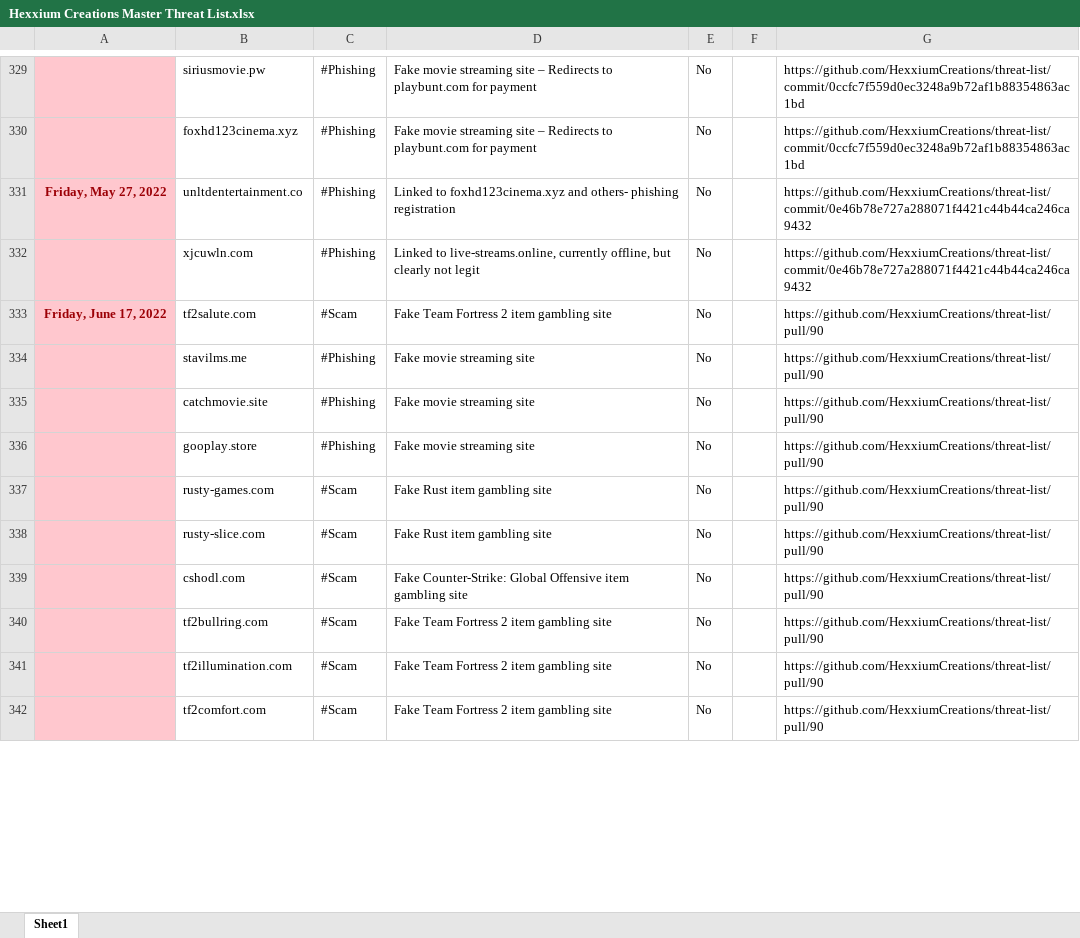
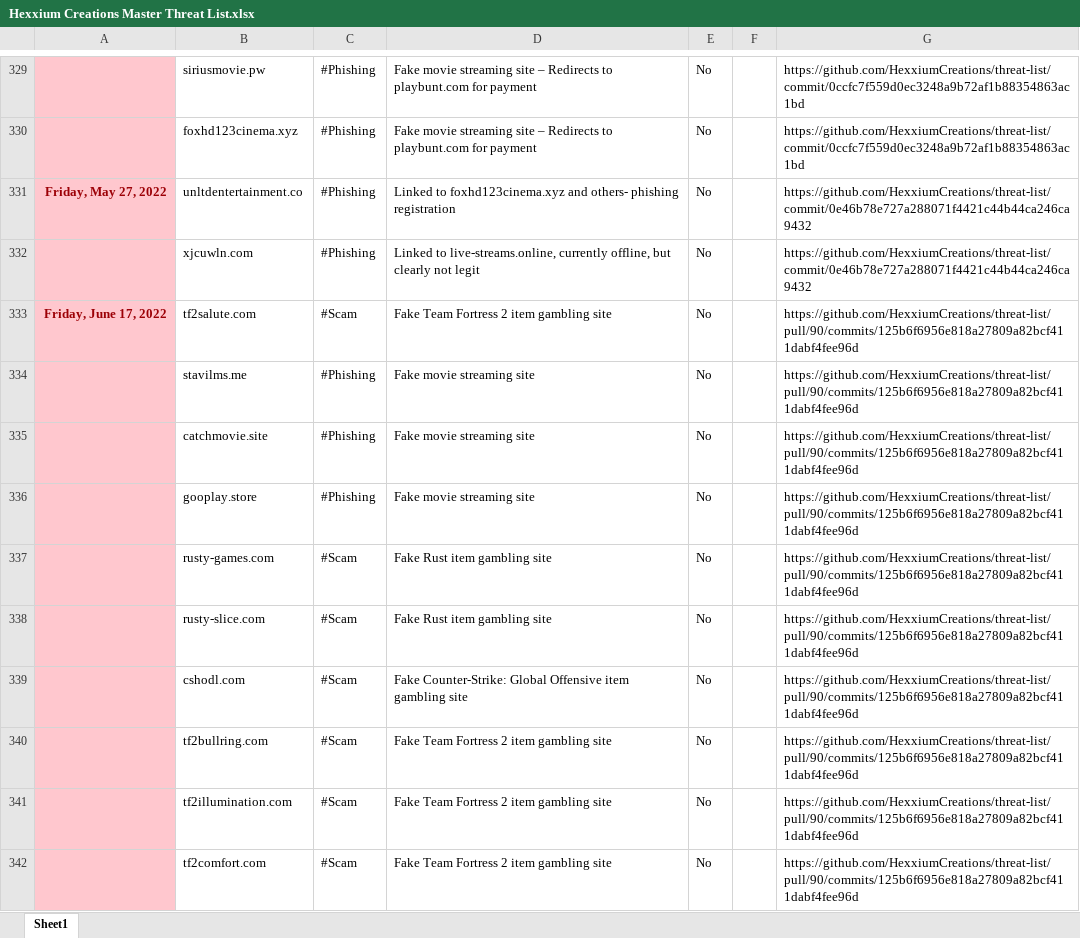
Before and after one commit to HexxiumCreations/threat-list, an Excel workbook: Hexxium Creations Master Threat List.xlsx, sheet Sheet1, drawn as a sheet; only a part is shown, gaps mark what is left out; values as stored, in another font and other column widths than the file's, no borders; the diff covers the shown part only; the diff names each change by its address in the sheet, - before the commit and + after, or states it on an @@ line.

```diff
--- a/Hexxium Creations Master Threat List.xlsx (sheet Sheet1)
+++ b/Hexxium Creations Master Threat List.xlsx (sheet Sheet1)
-G333:G342: https://github.com/HexxiumCreations/threat-list/pull/90
+G333:G342: https://github.com/HexxiumCreations/threat-list/pull/90/commits/125b6f6956e818a27809a82bcf411dabf4fee96d
```
Also changed, not shown: 1 added row, 1 removed row and 8 edited cells elsewhere in this sheet, 3 other files.
